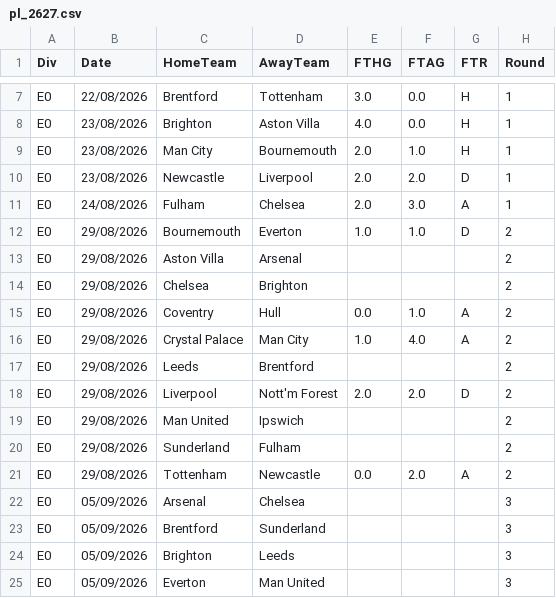
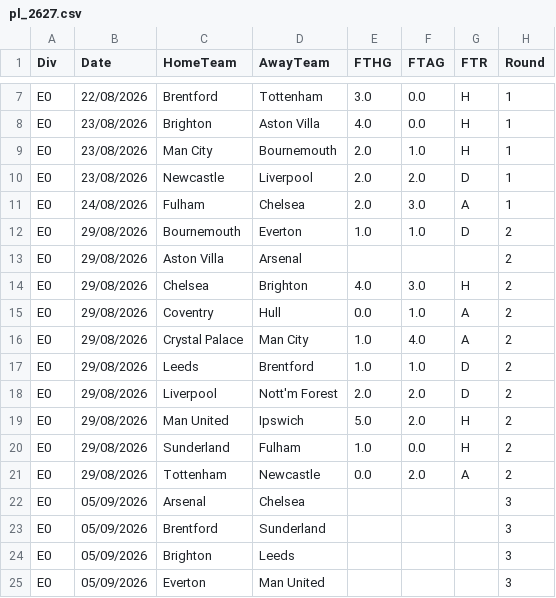
Before and after one commit to Abhijay360/pitchcast, a CSV file: data/raw/pl_2627.csv, drawn as a sheet; only a part is shown, gaps mark what is left out.

```diff
--- a/data/raw/pl_2627.csv
+++ b/data/raw/pl_2627.csv
@@ -13,9 +13,9 @@ E0,29/08/2026,Bournemouth,Everton,1.0,1.0,D,2
 E0,29/08/2026,Aston Villa,Arsenal,,,,2
-E0,29/08/2026,Chelsea,Brighton,,,,2
+E0,29/08/2026,Chelsea,Brighton,4.0,3.0,H,2
 E0,29/08/2026,Coventry,Hull,0.0,1.0,A,2
 E0,29/08/2026,Crystal Palace,Man City,1.0,4.0,A,2
-E0,29/08/2026,Leeds,Brentford,,,,2
+E0,29/08/2026,Leeds,Brentford,1.0,1.0,D,2
 E0,29/08/2026,Liverpool,Nott'm Forest,2.0,2.0,D,2
-E0,29/08/2026,Man United,Ipswich,,,,2
-E0,29/08/2026,Sunderland,Fulham,,,,2
+E0,29/08/2026,Man United,Ipswich,5.0,2.0,H,2
+E0,29/08/2026,Sunderland,Fulham,1.0,0.0,H,2
 E0,29/08/2026,Tottenham,Newcastle,0.0,2.0,A,2
```
Also changed, not shown: 9 other files.
